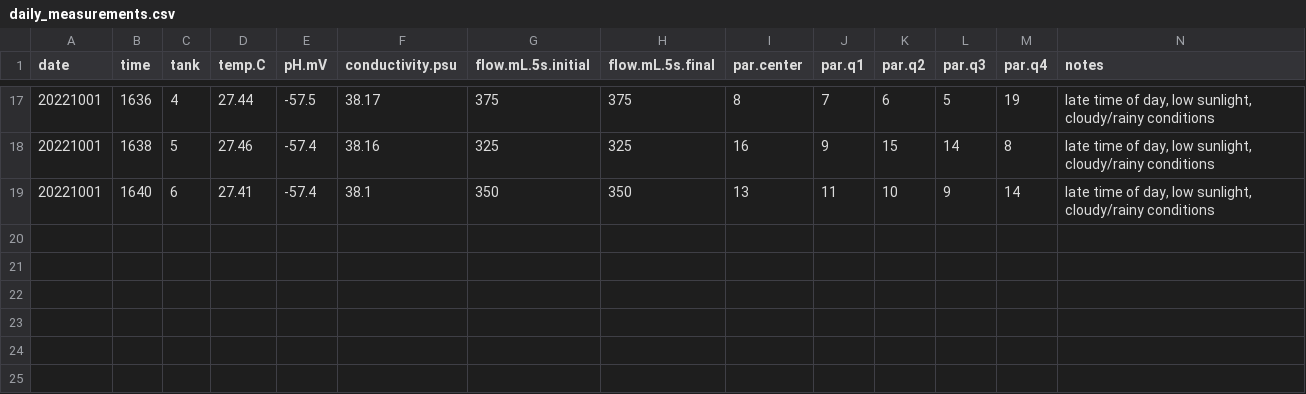
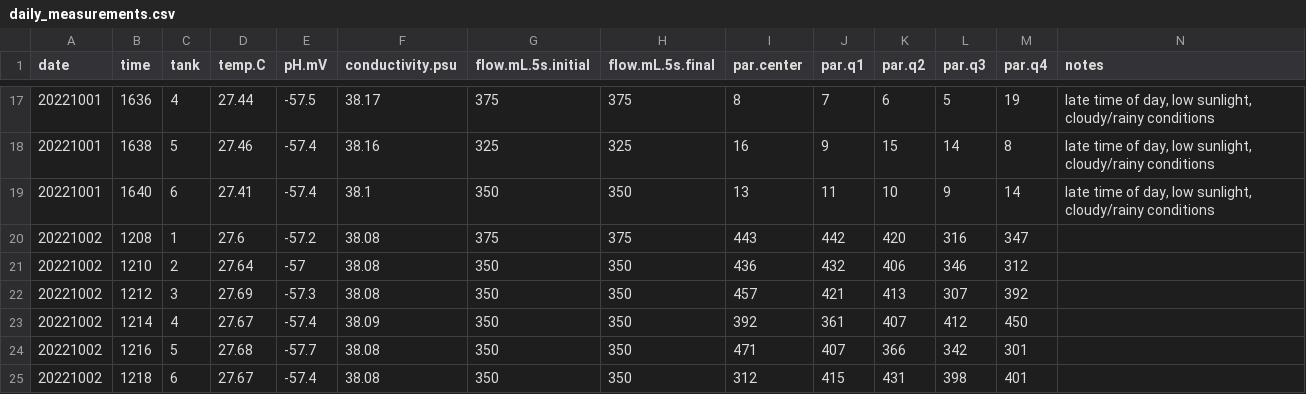
Before and after one commit to urol-e5/apulchra_metabolism, a CSV file: data/environmental/daily_measurements/daily_measurements.csv, drawn as a sheet; only a part is shown, gaps mark what is left out.

Commit message:
added baseline frag photos and daily measurement data

```diff
--- a/data/environmental/daily_measurements/daily_measurements.csv
+++ b/data/environmental/daily_measurements/daily_measurements.csv
@@ -19 +19,7 @@ date,time,tank,temp.C,pH.mV,conductivity.psu,flow.mL.5s.initial,flow.mL.5s.final
 20221001,1640,6,27.41,-57.4,38.1,350,350,13,11,10,9,14,"late time of day, low sunlight, cloudy/rainy conditions "
+20221002,1208,1,27.6,-57.2,38.08,375,375,443,442,420,316,347,
+20221002,1210,2,27.64,-57,38.08,350,350,436,432,406,346,312,
+20221002,1212,3,27.69,-57.3,38.08,350,350,457,421,413,307,392,
+20221002,1214,4,27.67,-57.4,38.09,350,350,392,361,407,412,450,
+20221002,1216,5,27.68,-57.7,38.08,350,350,471,407,366,342,301,
+20221002,1218,6,27.67,-57.4,38.08,350,350,312,415,431,398,401,
```
Also changed, not shown: 24 other files.
